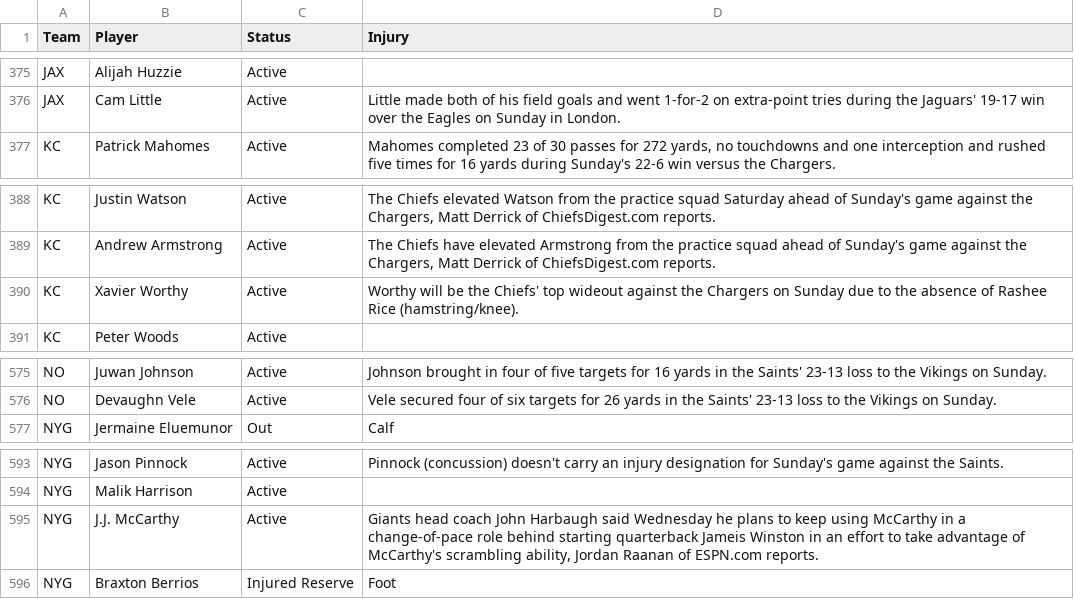
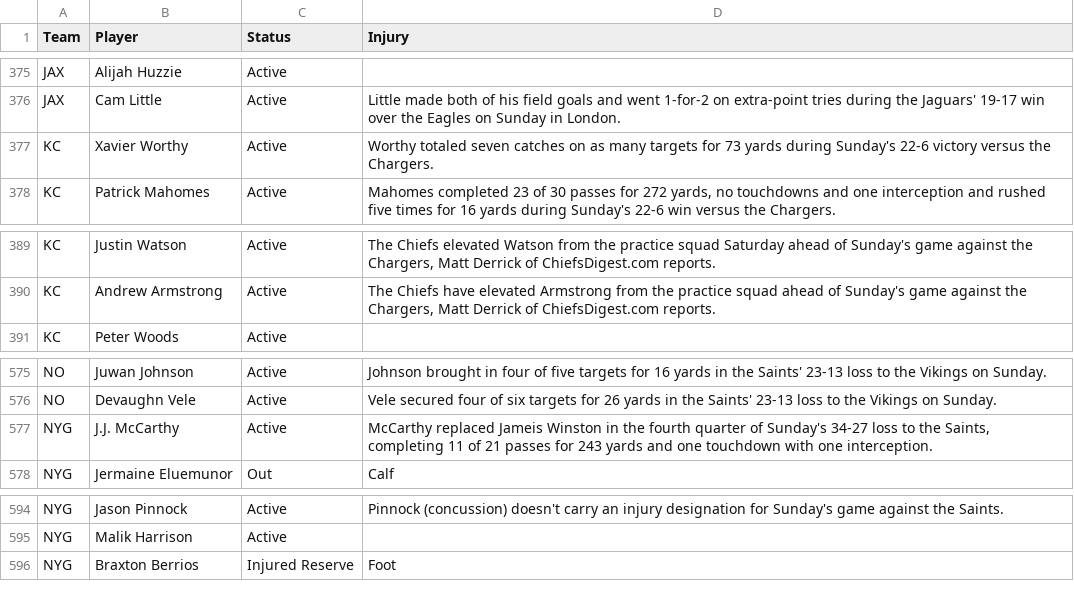
Before and after one commit to HitByOne/nlfdashboard, a CSV file: site/data/nfl_2026_injury_report.csv, drawn as a sheet; only a part is shown, gaps mark what is left out; removed rows and columns are numbered as before the commit, all else as after; the diff names each change by its address in the sheet, - before the commit and + after, or states it on an @@ line.

```diff
--- a/site/data/nfl_2026_injury_report.csv
+++ b/site/data/nfl_2026_injury_report.csv
+row 377: KC | Xavier Worthy | Active | Worthy totaled seven catches on as many targets for 73 yards during Sunday's 22-6 victory versus the Chargers.
-row 390: KC | Xavier Worthy | Active | Worthy will be the Chiefs' top wideout against the Chargers on Sunday due to the absence of Rashee Rice (hamstring/knee).
+row 577: NYG | J.J. McCarthy | Active | McCarthy replaced Jameis Winston in the fourth quarter of Sunday's 34-27 loss to the Saints, completing 11 of 21 passes for 243 yards and one touchdown with one interception.
-row 595: NYG | J.J. McCarthy | Active | Giants head coach John Harbaugh said Wednesday he plans to keep using McCarthy in a change-of-pace role behind starting quarterback Jameis Winston in an effort to take advantage of McCarthy's scrambling ability, Jordan Raanan of ESPN.com reports.
```
Also changed, not shown: site/data/nfl_2026_backtest.csv, site/data/nfl_2026_upcoming_matchups.csv, 2 other files.
